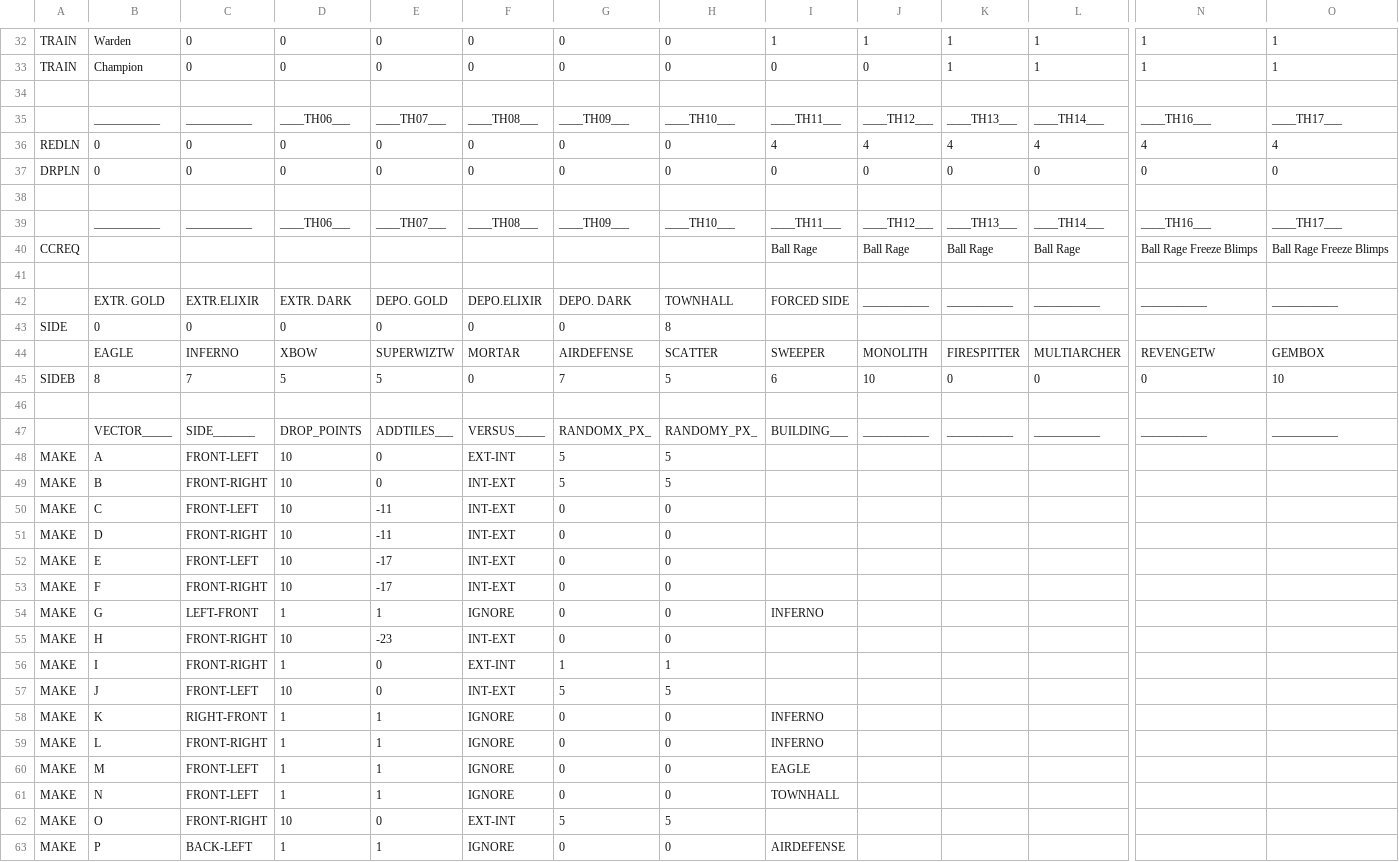
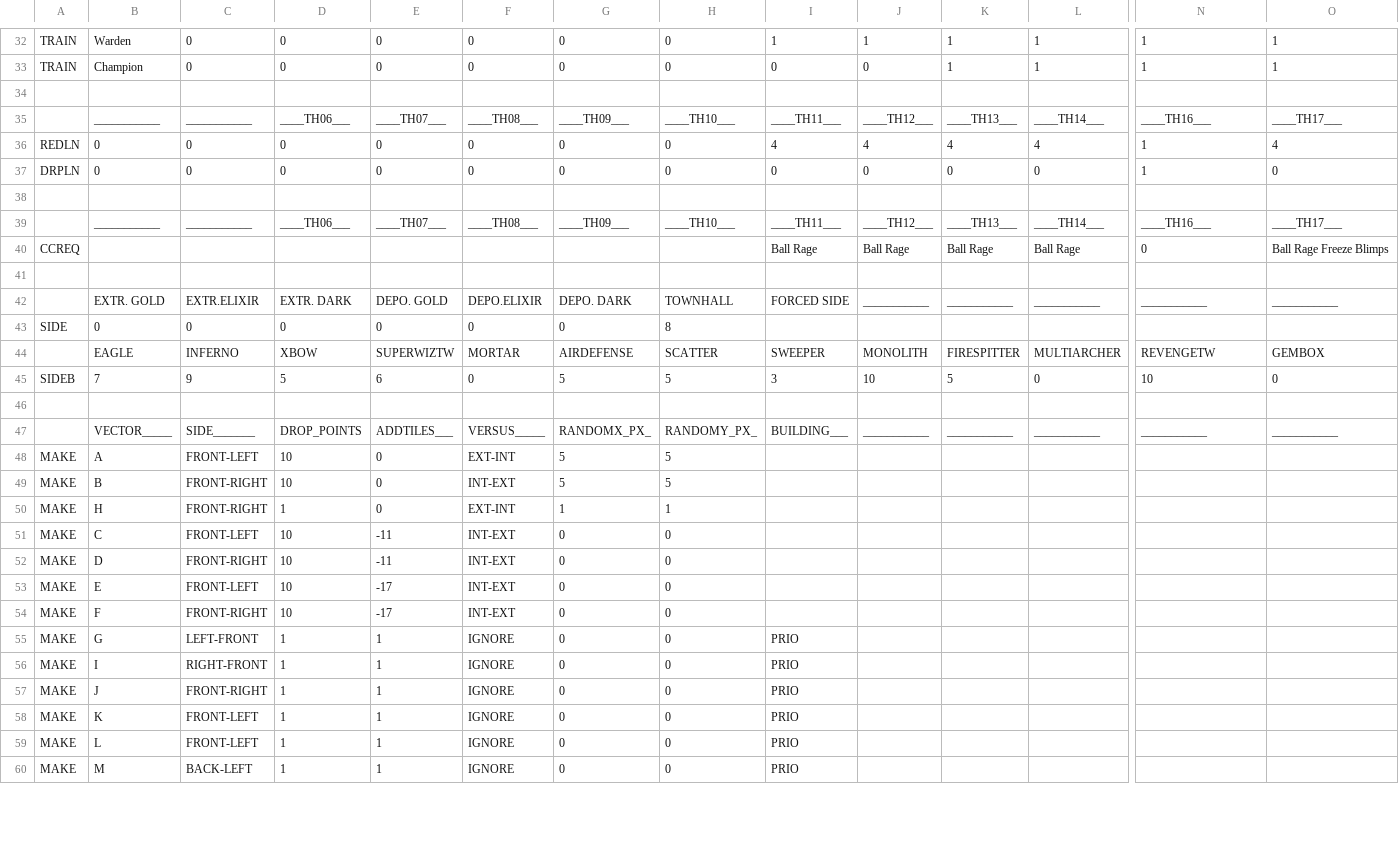
Before and after one commit to mxkcz/MBR_xbebenkMod, a CSV file: CSV/Attack/ElectroLoon [TH11-18].csv, drawn as a sheet; only a part is shown, gaps mark what is left out; removed rows and columns are numbered as before the commit, all else as after; rows hold the shown columns only; the diff covers the shown part only; the diff names each change by its address in the sheet, - before the commit and + after, or states it on an @@ line.

Commit message:
Support PRIO-weighted targets in CSV attacks and update ElectroLoon scripts

```diff
--- a/CSV/Attack/ElectroLoon [TH11-18].csv
+++ b/CSV/Attack/ElectroLoon [TH11-18].csv
-N36: 4
+N36: 1
-N37: 0
+N37: 1
-N40: Ball Rage Freeze Blimps
+N40: 0
-B45: 8
+B45: 7
-C45: 7
+C45: 9
-E45: 5
+E45: 6
-G45: 7
+G45: 5
-I45: 6
+I45: 3
-K45: 0
+K45: 5
-N45: 0
+N45: 10
-O45: 10
+O45: 0
+row 50: MAKE | H | FRONT-RIGHT | 1 | 0 | EXT-INT | 1 | 1
-I55: INFERNO
+I55: PRIO
-row 55: MAKE | H | FRONT-RIGHT | 10 | -23 | INT-EXT | 0 | 0
-row 56: MAKE | I | FRONT-RIGHT | 1 | 0 | EXT-INT | 1 | 1
-row 57: MAKE | J | FRONT-LEFT | 10 | 0 | INT-EXT | 5 | 5
-B56: K
+B56: I
-I56:I57: INFERNO
+I56:I57: PRIO
-B57: L
+B57: J
-B58: M
+B58: K
-I58: EAGLE
+I58: PRIO
-B59: N
+B59: L
-I59: TOWNHALL
+I59: PRIO
-row 62: MAKE | O | FRONT-RIGHT | 10 | 0 | EXT-INT | 5 | 5
-B60: P
+B60: M
-I60: AIRDEFENSE
+I60: PRIO
```
Also changed, not shown: 1 added row, 3 removed rows and 34 edited cells elsewhere in this file, CSV/Attack/archive/ElectroLoon v2.1 [TH11-17] Edit (1).csv, 8 other files.
